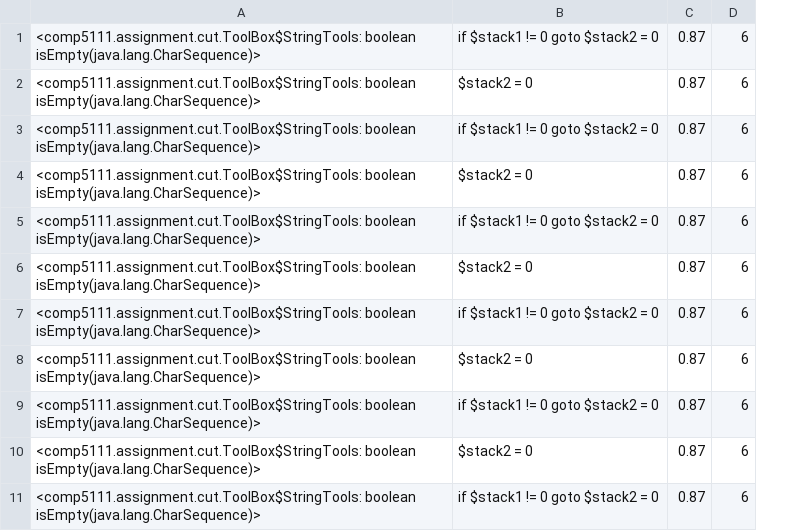
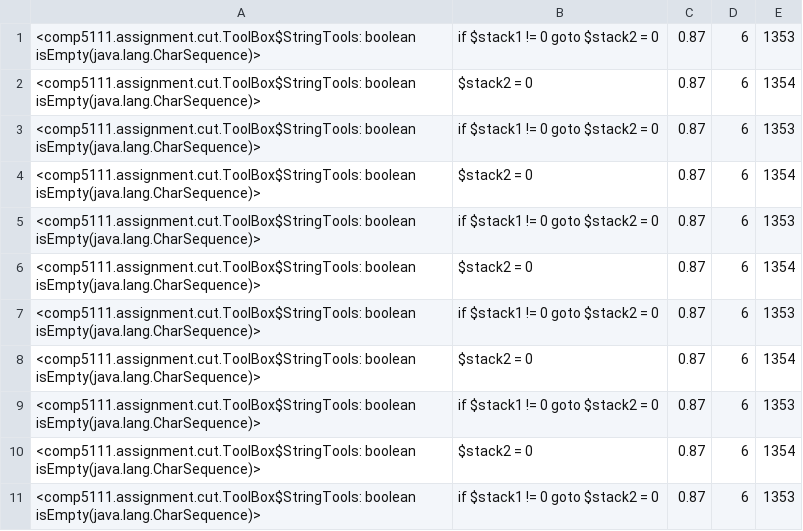
Before and after one commit to kenglwo/sa-assignment2, a TSV file: spectrum_fl_ochiai_randoop0.tsv, drawn as a sheet; only a part is shown; the diff names each change by its address in the sheet, - before the commit and + after, or states it on an @@ line.

Commit message:
update EntryPoint

```diff
--- a/spectrum_fl_ochiai_randoop0.tsv
+++ b/spectrum_fl_ochiai_randoop0.tsv
+column E, rows 1-11: 1353 | 1354 | 1353 | 1354 | 1353 | 1354 | 1353 | 1354 | 1353 | 1354 | 1353
```
Also changed, not shown: 18 other files.
